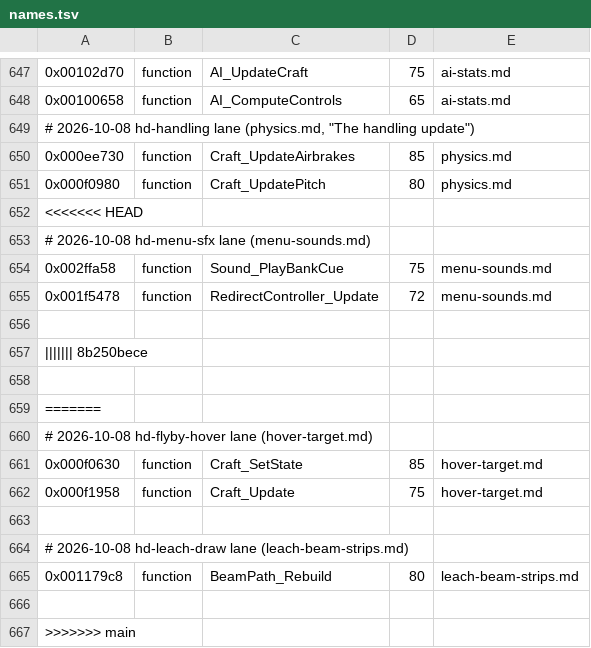
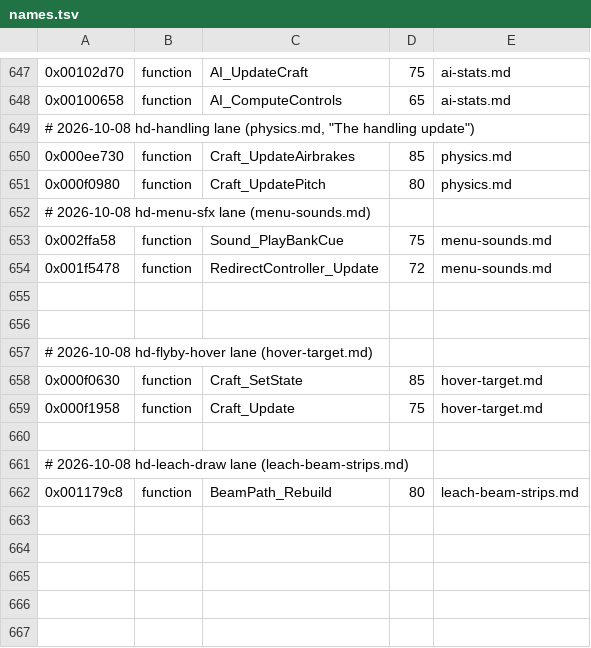
Before and after one commit to topaxi/OpenAntiGrav, a TSV file: docs/ghidra/functions/ps3-hdfury-eu/names.tsv, drawn as a sheet; only a part is shown, gaps mark what is left out; the diff names each change by its address in the sheet, - before the commit and + after, or states it on an @@ line.

```diff
--- a/docs/ghidra/functions/ps3-hdfury-eu/names.tsv
+++ b/docs/ghidra/functions/ps3-hdfury-eu/names.tsv
-row 652: <<<<<<< HEAD
-row 657: ||||||| 8b250bece
-row 659: =======
-row 666: (empty)
-row 667: >>>>>>> main
```
Also changed, not shown: 1 other file.
